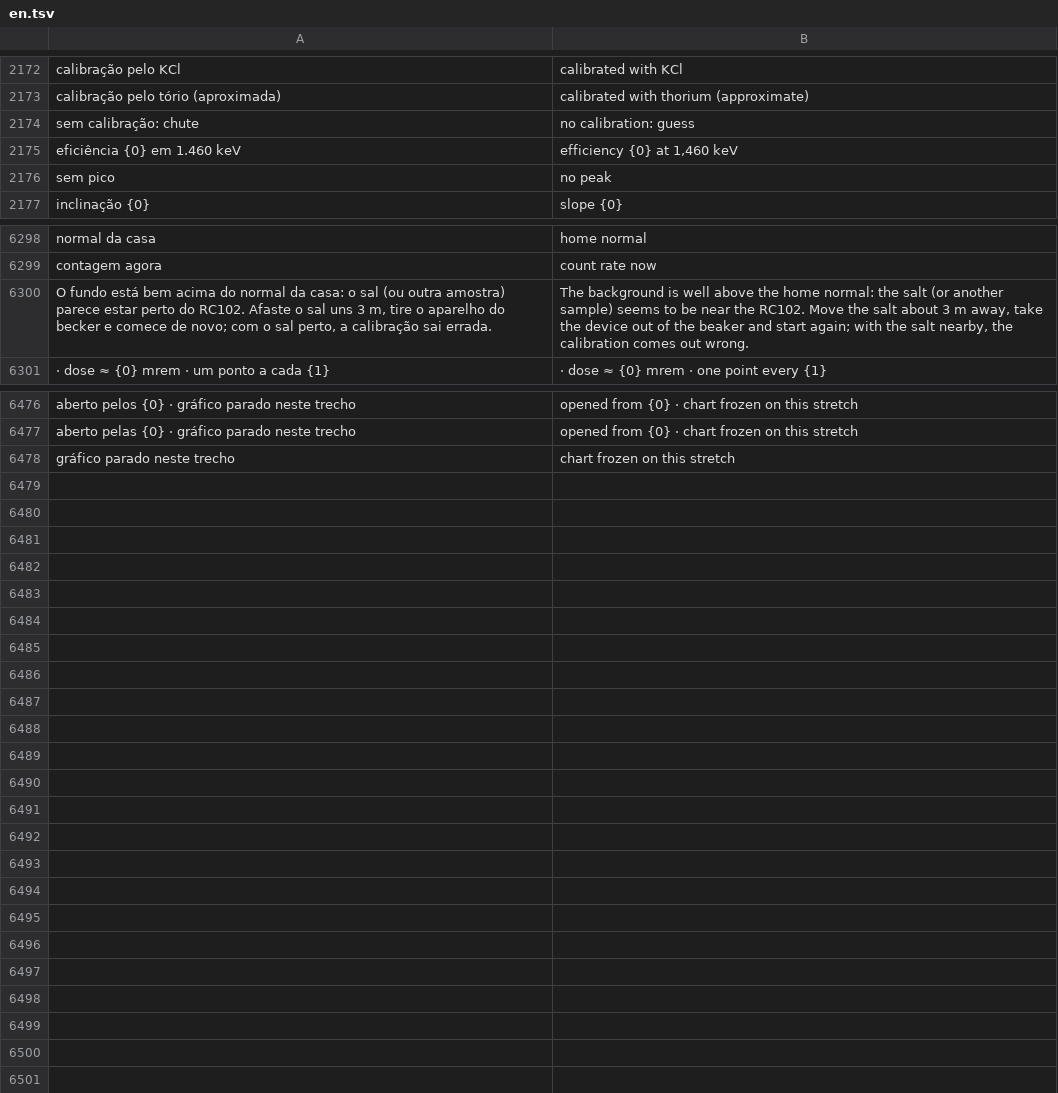
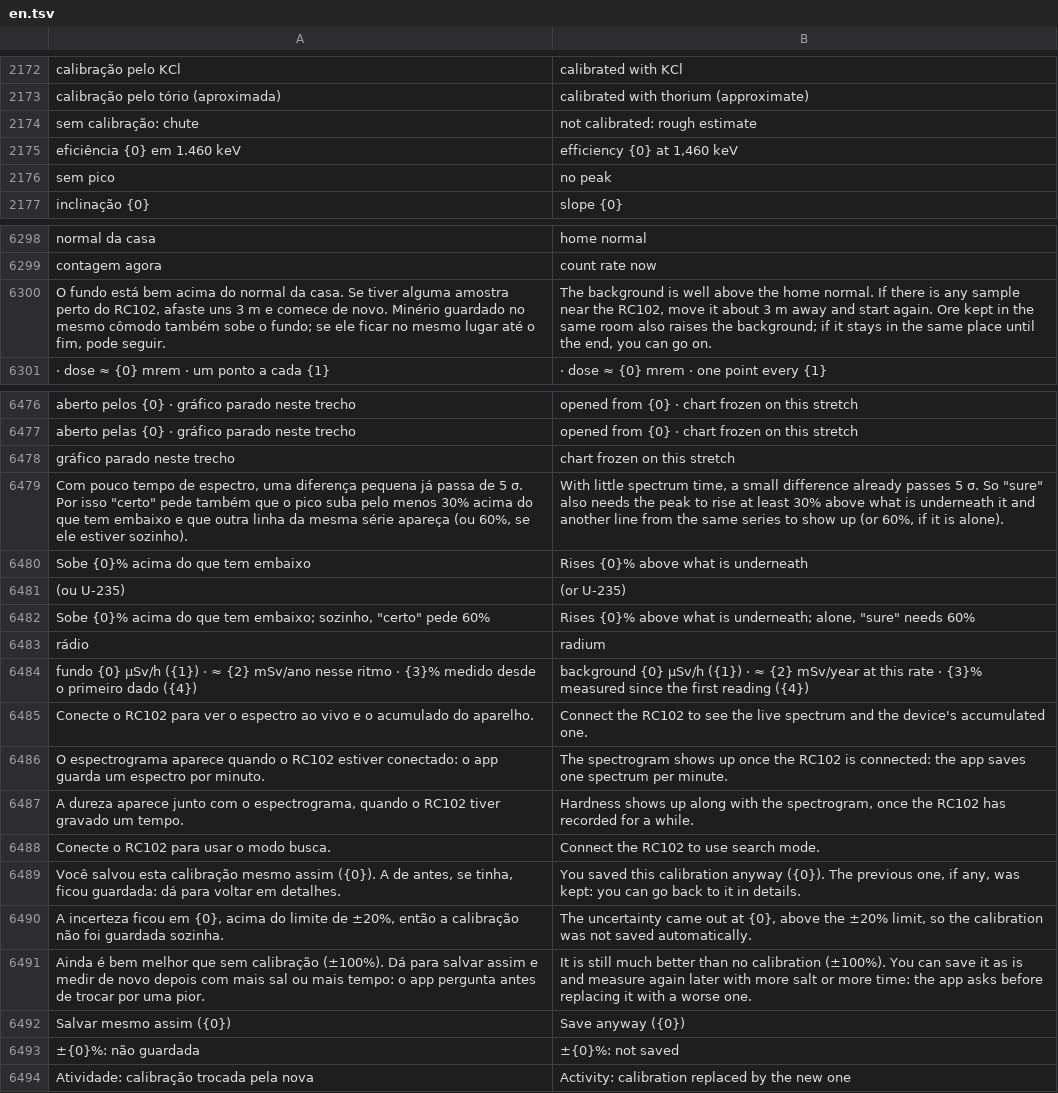
Before and after one commit to matheusAFreitas/radlog, a TSV file: internal/i18n/en.tsv, drawn as a sheet; only a part is shown, gaps mark what is left out.

```diff
--- a/internal/i18n/en.tsv
+++ b/internal/i18n/en.tsv
@@ -2173,3 +2173,3 @@ calibração pelo KCl	calibrated with KCl
 calibração pelo tório (aproximada)	calibrated with thorium (approximate)
-sem calibração: chute	no calibration: guess
+sem calibração: chute	not calibrated: rough estimate
 eficiência {0} em 1.460 keV	efficiency {0} at 1,460 keV
@@ -6299,3 +6299,3 @@ normal da casa	home normal
 contagem agora	count rate now
-O fundo está bem acima do normal da casa: o sal (ou outra amostra) parece estar perto do RC102. Afaste o sal uns 3 m, tire o aparelho do becker e comece de novo; com o sal perto, a calibração sai errada.	The background is well above the home normal: the salt (or another sample) seems to be near the RC102. Move the salt about 3 m away, take the device out of the beaker and start again; with the salt nearby, the calibration comes out wrong.
+O fundo está bem acima do normal da casa. Se tiver alguma amostra perto do RC102, afaste uns 3 m e comece de novo. Minério guardado no mesmo cômodo também sobe o fundo; se ele ficar no mesmo lugar até o fim, pode seguir.	The background is well above the home normal. If there is any sample near the RC102, move it about 3 m away and start again. Ore kept in the same room also raises the background; if it stays in the same place until the end, you can go on.
 · dose ≈ {0} mrem · um ponto a cada {1}	· dose ≈ {0} mrem · one point every {1}
@@ -6478 +6478,17 @@ aberto pelas {0} · gráfico parado neste trecho	opened from {0} · chart frozen
 gráfico parado neste trecho	chart frozen on this stretch
+Com pouco tempo de espectro, uma diferença pequena já passa de 5 σ. Por isso "certo" pede também que o pico suba pelo menos 30% acima do que tem embaixo e que outra linha da mesma série apareça (ou 60%, se ele estiver sozinho).	With little spectrum time, a small difference already passes 5 σ. So "sure" also needs the peak to rise at least 30% above what is underneath it and another line from the same series to show up (or 60%, if it is alone).
+Sobe {0}% acima do que tem embaixo	Rises {0}% above what is underneath
+(ou U-235)	(or U-235)
+Sobe {0}% acima do que tem embaixo; sozinho, "certo" pede 60%	Rises {0}% above what is underneath; alone, "sure" needs 60%
+rádio	radium
+fundo {0} µSv/h ({1}) · ≈ {2} mSv/ano nesse ritmo · {3}% medido desde o primeiro dado ({4})	background {0} µSv/h ({1}) · ≈ {2} mSv/year at this rate · {3}% measured since the first reading ({4})
+Conecte o RC102 para ver o espectro ao vivo e o acumulado do aparelho.	Connect the RC102 to see the live spectrum and the device's accumulated one.
+O espectrograma aparece quando o RC102 estiver conectado: o app guarda um espectro por minuto.	The spectrogram shows up once the RC102 is connected: the app saves one spectrum per minute.
+A dureza aparece junto com o espectrograma, quando o RC102 tiver gravado um tempo.	Hardness shows up along with the spectrogram, once the RC102 has recorded for a while.
+Conecte o RC102 para usar o modo busca.	Connect the RC102 to use search mode.
+Você salvou esta calibração mesmo assim ({0}). A de antes, se tinha, ficou guardada: dá para voltar em detalhes.	You saved this calibration anyway ({0}). The previous one, if any, was kept: you can go back to it in details.
+A incerteza ficou em {0}, acima do limite de ±20%, então a calibração não foi guardada sozinha.	The uncertainty came out at {0}, above the ±20% limit, so the calibration was not saved automatically.
+Ainda é bem melhor que sem calibração (±100%). Dá para salvar assim e medir de novo depois com mais sal ou mais tempo: o app pergunta antes de trocar por uma pior.	It is still much better than no calibration (±100%). You can save it as is and measure again later with more salt or more time: the app asks before replacing it with a worse one.
+Salvar mesmo assim ({0})	Save anyway ({0})
+±{0}%: não guardada	±{0}%: not saved
+Atividade: calibração trocada pela nova	Activity: calibration replaced by the new one
```
Also changed, not shown: 15 other files.
